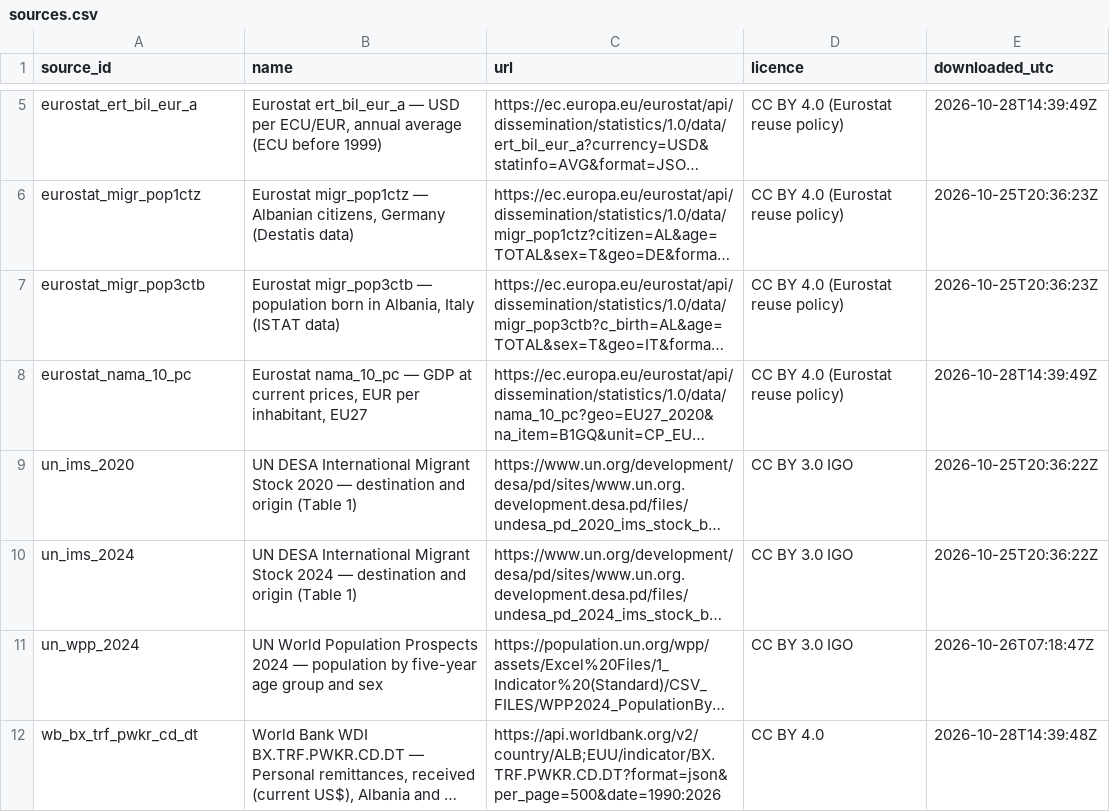
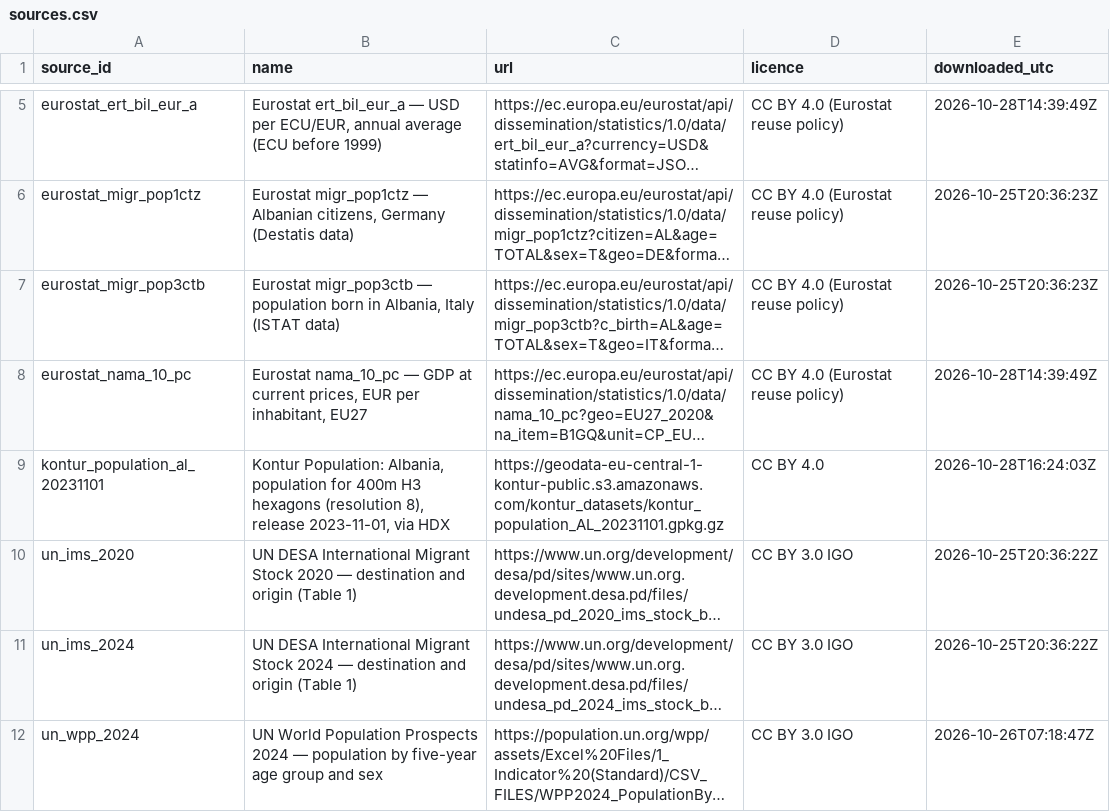
Before and after one commit to denibend/denibend.github.io, a CSV file: studies/01-albania-beyond-the-headlines/data/sources.csv, drawn as a sheet; only a part is shown, gaps mark what is left out; the shorter side is filled out with more unchanged rows; long unchanged cells end in …; the diff names each change by its address in the sheet, - before the commit and + after, or states it on an @@ line.

```diff
--- a/studies/01-albania-beyond-the-headlines/data/sources.csv
+++ b/studies/01-albania-beyond-the-headlines/data/sources.csv
+row 9: kontur_population_al_20231101 | Kontur Population: Albania, population for 400m H3 hexagons (resolution 8), release 2023-11-01, via HDX | https://geodata-eu-central-1-kontur-public.s3.amazonaws.com/kontur_datasets/kontur_population_AL_20231101.gpkg.gz | CC BY 4.0 | 2026-10-28T16:24:03Z
```
Also changed, not shown: 8 other files.
